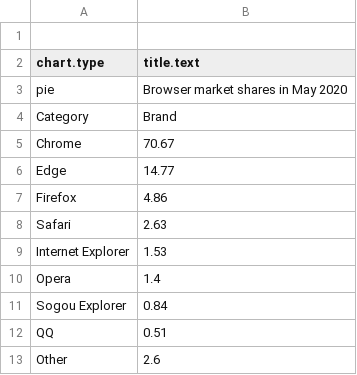
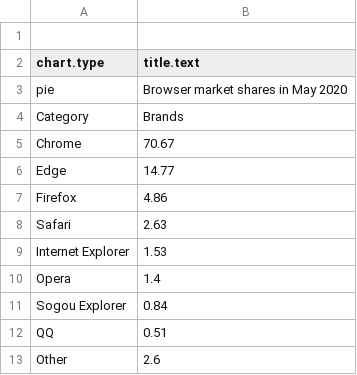
Before and after one commit to avtzis/ntua-mycharts, a CSV file: server/data/chart-template-options-4.csv, drawn as a sheet.

```diff
--- a/server/data/chart-template-options-4.csv
+++ b/server/data/chart-template-options-4.csv
@@ -3,3 +3,3 @@ chart.type,title.text
 "pie","Browser market shares in May 2020"
-Category,Brand
+Category,Brands
 Chrome,70.67
```
Also changed, not shown: server/data/chart-template-options-5.csv, 1 other file.
